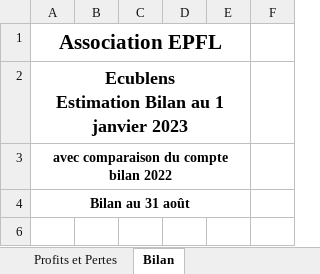
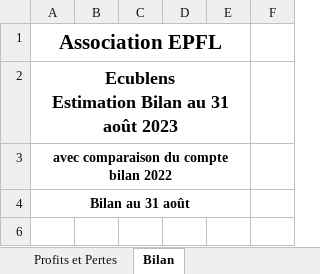
Before and after one commit to Tresorerie-UP/UPSecretrariat, an Excel workbook: 7 - Recherche Entrées/1 - Subventions/2022-2023/AVP-SAO/DossierSubventionsUnipoly2223/Modele-Documents_comptables_Subvention-SAO-2023.xlsx, sheet Bilan, drawn as a sheet; only a part is shown; values as stored, in another font and other column widths than the file's, no borders; ↵ is a line break in a cell; the diff names each change by its address in the sheet, - before the commit and + after, or states it on an @@ line.

Commit message:
dossier AVP SAO final

```diff
--- a/7 - Recherche Entrées/1 - Subventions/2022-2023/AVP-SAO/DossierSubventionsUnipoly2223/Modele-Documents_comptables_Subvention-SAO-2023.xlsx (sheet Bilan)
+++ b/7 - Recherche Entrées/1 - Subventions/2022-2023/AVP-SAO/DossierSubventionsUnipoly2223/Modele-Documents_comptables_Subvention-SAO-2023.xlsx (sheet Bilan)
-A2: Ecublens ↵ Estimation Bilan au 1 janvier 2023
+A2: Ecublens ↵ Estimation Bilan au 31 août 2023
```
Also changed, not shown: 1 other file.
